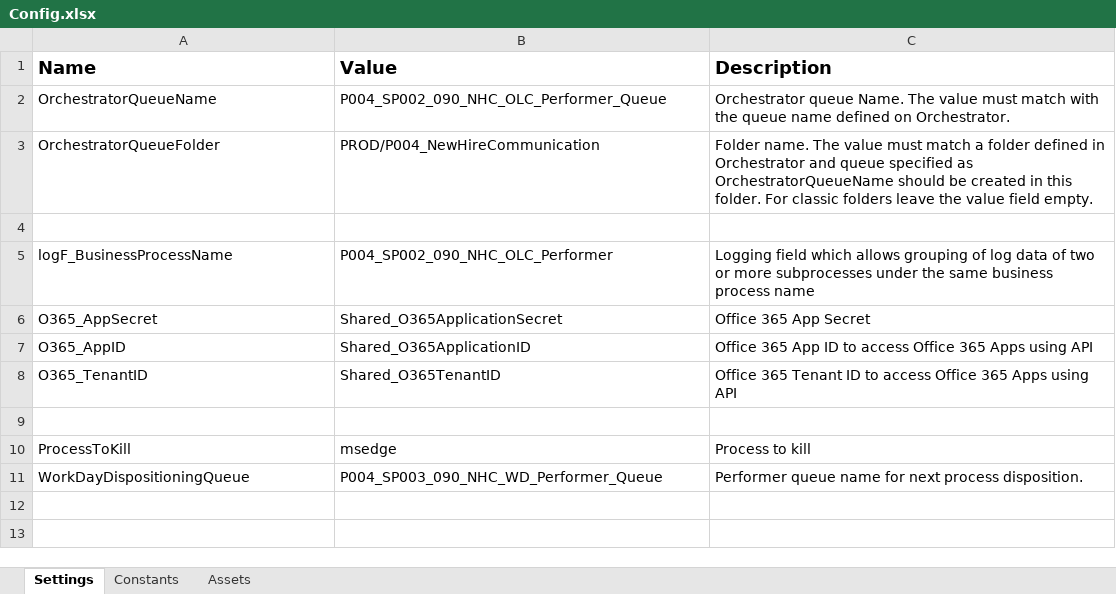
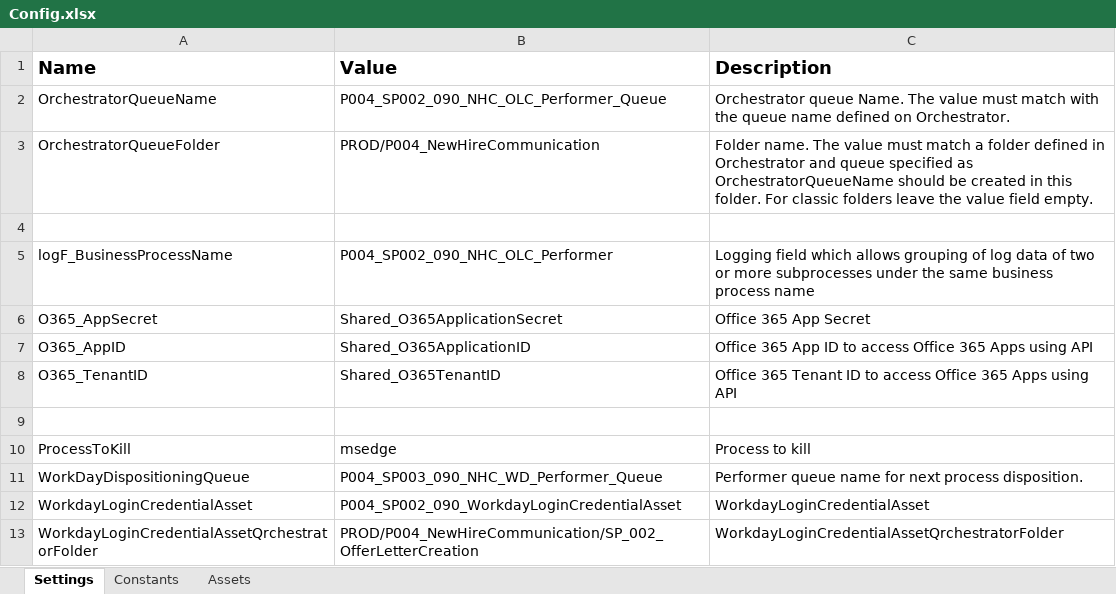
Before and after one commit to ok-omes-escrow/P004_SP002_090_NewHireCommunication_OfferLetterCreation_Performer, an Excel workbook: Data/Config.xlsx, sheet Settings, drawn as a sheet; values as stored, in another font and other column widths than the file's, no borders; the diff names each change by its address in the sheet, - before the commit and + after, or states it on an @@ line.

Commit message:
Added updated Workday lib for login with userid case

```diff
--- a/Data/Config.xlsx (sheet Settings)
+++ b/Data/Config.xlsx (sheet Settings)
+row 12: WorkdayLoginCredentialAsset | P004_SP002_090_WorkdayLoginCredentialAsset | WorkdayLoginCredentialAsset
+row 13: WorkdayLoginCredentialAssetQrchestratorFolder | PROD/P004_NewHireCommunication/SP_002_OfferLetterCreation | WorkdayLoginCredentialAssetQrchestratorFolder
```
Also changed, not shown: sheet Constants, 39 other files.
